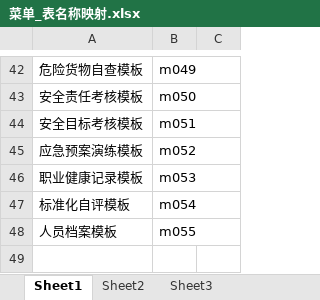
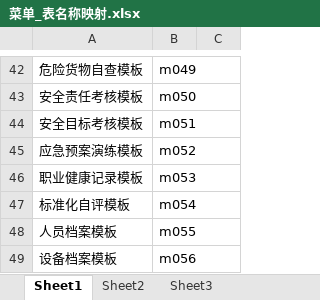
Before and after one commit to zdq0412/trafic, an Excel workbook: 文档/菜单_表名称映射.xlsx, sheet Sheet1, drawn as a sheet; only a part is shown, gaps mark what is left out; values as stored, in another font and other column widths than the file's, no borders; the diff names each change by its address in the sheet, - before the commit and + after, or states it on an @@ line.

Commit message:
设备档案模板

```diff
--- a/文档/菜单_表名称映射.xlsx (sheet Sheet1)
+++ b/文档/菜单_表名称映射.xlsx (sheet Sheet1)
+row 49: 设备档案模板 | m056
```
Also changed, not shown: src/main/resources/static/function.xlsx, 文档/工作计划.xlsx, 7 other files.
